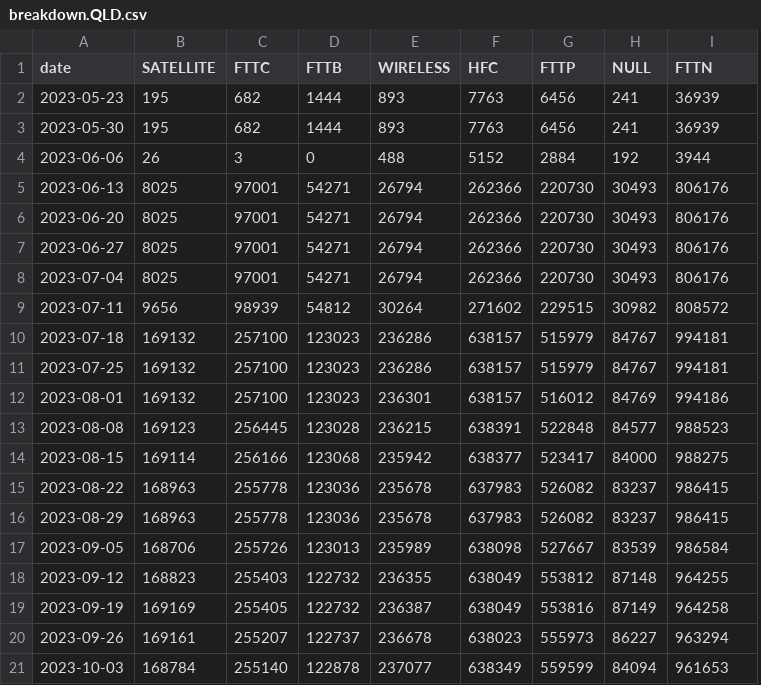
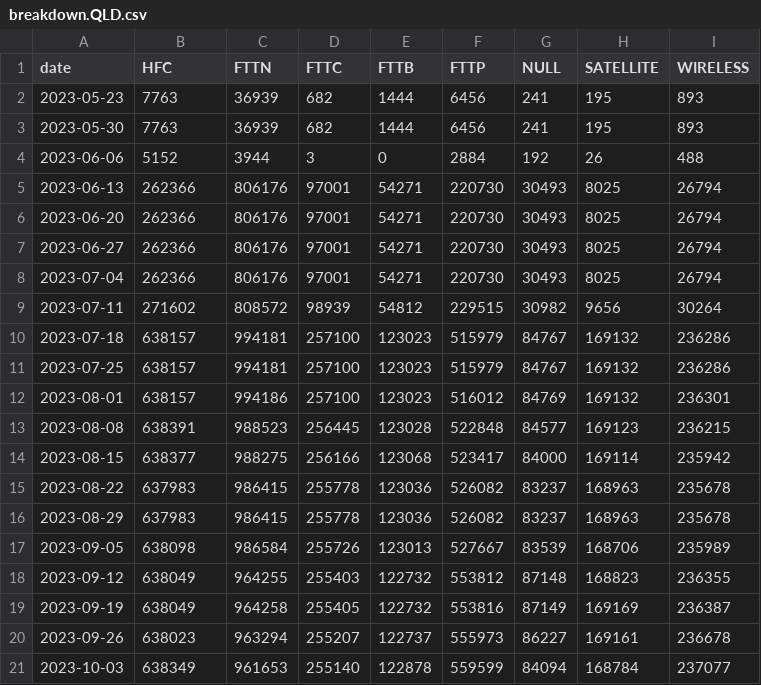
Before and after one commit to LukePrior/nbn-upgrade-map, a CSV file: results/breakdown.QLD.csv, drawn as a sheet; only a part is shown; removed rows and columns are numbered as before the commit, all else as after; the diff covers the shown part only; the diff names each change by its address in the sheet, - before the commit and + after, or states it on an @@ line.

```diff
--- a/results/breakdown.QLD.csv
+++ b/results/breakdown.QLD.csv
+column C (FTTN), rows 2-21: 36939 | 36939 | 3944 | 806176 | 806176 | 806176 | 806176 | 808572 | 994181 | 994181 | 994186 | 988523 | 988275 | 986415 | 986415 | 986584 | 964255 | 964258 | 963294 | 961653
-column E (WIRELESS), rows 2-21: 893 | 893 | 488 | 26794 | 26794 | 26794 | 26794 | 30264 | 236286 | 236286 | 236301 | 236215 | 235942 | 235678 | 235678 | 235989 | 236355 | 236387 | 236678 | 237077
-column F (HFC), rows 2-21: 7763 | 7763 | 5152 | 262366 | 262366 | 262366 | 262366 | 271602 | 638157 | 638157 | 638157 | 638391 | 638377 | 637983 | 637983 | 638098 | 638049 | 638049 | 638023 | 638349
+column H (SATELLITE), rows 2-21: 195 | 195 | 26 | 8025 | 8025 | 8025 | 8025 | 9656 | 169132 | 169132 | 169132 | 169123 | 169114 | 168963 | 168963 | 168706 | 168823 | 169169 | 169161 | 168784
-B1: SATELLITE
+B1: HFC
-I1: FTTN
+I1: WIRELESS
-B2:B3 (HFC): 195
+B2:B3 (HFC): 7763
-I2:I3 (WIRELESS): 36939
+I2:I3 (WIRELESS): 893
-B4 (HFC): 26
+B4 (HFC): 5152
-I4 (WIRELESS): 3944
+I4 (WIRELESS): 488
-B5:B8 (HFC): 8025
+B5:B8 (HFC): 262366
-I5:I8 (WIRELESS): 806176
+I5:I8 (WIRELESS): 26794
-B9 (HFC): 9656
+B9 (HFC): 271602
-I9 (WIRELESS): 808572
+I9 (WIRELESS): 30264
-B10:B12 (HFC): 169132
+B10:B12 (HFC): 638157
-I10:I11 (WIRELESS): 994181
+I10:I11 (WIRELESS): 236286
-I12 (WIRELESS): 994186
+I12 (WIRELESS): 236301
-B13 (HFC): 169123
+B13 (HFC): 638391
-I13 (WIRELESS): 988523
+I13 (WIRELESS): 236215
-B14 (HFC): 169114
+B14 (HFC): 638377
-I14 (WIRELESS): 988275
+I14 (WIRELESS): 235942
-B15:B16 (HFC): 168963
+B15:B16 (HFC): 637983
-I15:I16 (WIRELESS): 986415
+I15:I16 (WIRELESS): 235678
-B17 (HFC): 168706
+B17 (HFC): 638098
-I17 (WIRELESS): 986584
+I17 (WIRELESS): 235989
-B18 (HFC): 168823
+B18 (HFC): 638049
-I18 (WIRELESS): 964255
+I18 (WIRELESS): 236355
-B19 (HFC): 169169
+B19 (HFC): 638049
-I19 (WIRELESS): 964258
+I19 (WIRELESS): 236387
-B20 (HFC): 169161
+B20 (HFC): 638023
-I20 (WIRELESS): 963294
+I20 (WIRELESS): 236678
-B21 (HFC): 168784
+B21 (HFC): 638349
-I21 (WIRELESS): 961653
+I21 (WIRELESS): 237077
```
Also changed, not shown: 1 added row and 108 edited cells elsewhere in this file, results/breakdown.NSW.csv, results/breakdown.SA.csv, 9 other files.
